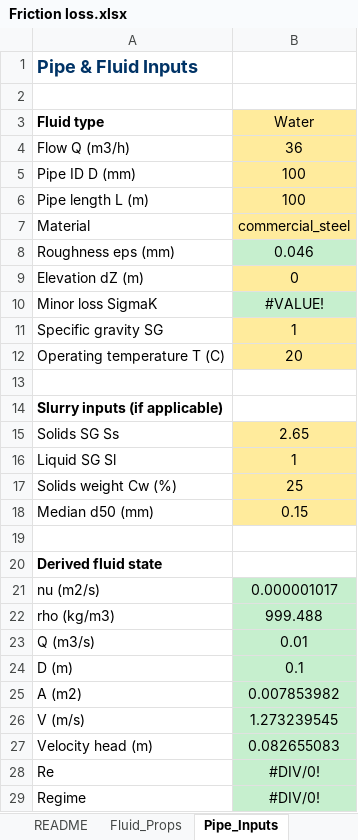
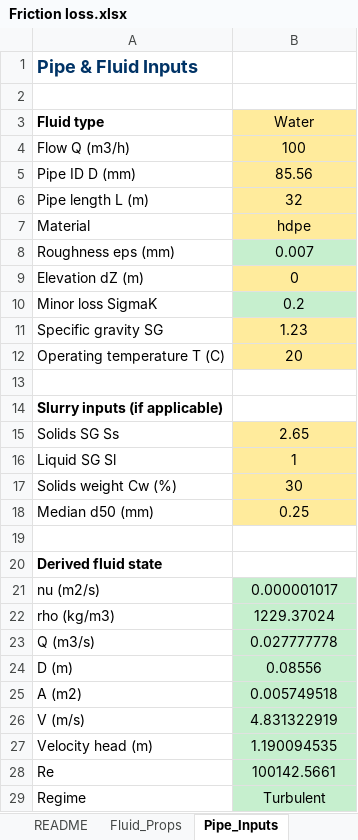
Before and after one commit to nevermabvuu/PumpMasterPro, an Excel workbook: Documentation/Friction loss.xlsx, sheet Pipe_Inputs, drawn as a sheet; values as stored, in another font and other column widths than the file's, no borders; the diff names each change by its address in the sheet, - before the commit and + after, or states it on an @@ line.

Commit message:
Sanitize friction calcs on pipe network

```diff
--- a/Documentation/Friction loss.xlsx (sheet Pipe_Inputs)
+++ b/Documentation/Friction loss.xlsx (sheet Pipe_Inputs)
-B4 (Water): 36
+B4 (Water): 100
-B5 (Water): 100
+B5 (Water): 85.56
-B6 (Water): 100
+B6 (Water): 32
-B7 (Water): commercial_steel
+B7 (Water): hdpe
-B8 (Water): 0.046
+B8 (Water): 0.007
-B10 (Water): #VALUE!
+B10 (Water): 0.2
-B11 (Water): 1
+B11 (Water): 1.23
-B17 (Water): 25
+B17 (Water): 30
-B18 (Water): 0.15
+B18 (Water): 0.25
-B22 (Water): 999.488
+B22 (Water): 1229.37024
-B23 (Water): 0.01
+B23 (Water): 0.027777778
-B24 (Water): 0.1
+B24 (Water): 0.08556
-B25 (Water): 0.007853982
+B25 (Water): 0.005749518
-B26 (Water): 1.273239545
+B26 (Water): 4.831322919
-B27 (Water): 0.082655083
+B27 (Water): 1.190094535
-B28 (Water): #DIV/0!
+B28 (Water): 100142.5661
-B29 (Water): #DIV/0!
+B29 (Water): Turbulent
```
Also changed, not shown: sheet Darcy_Weisbach, sheet Hazen_Williams, sheet Slurry_Durand, sheet Minor_Losses, sheet Fluid_Props, formulas that keep their value, 7 other files.
